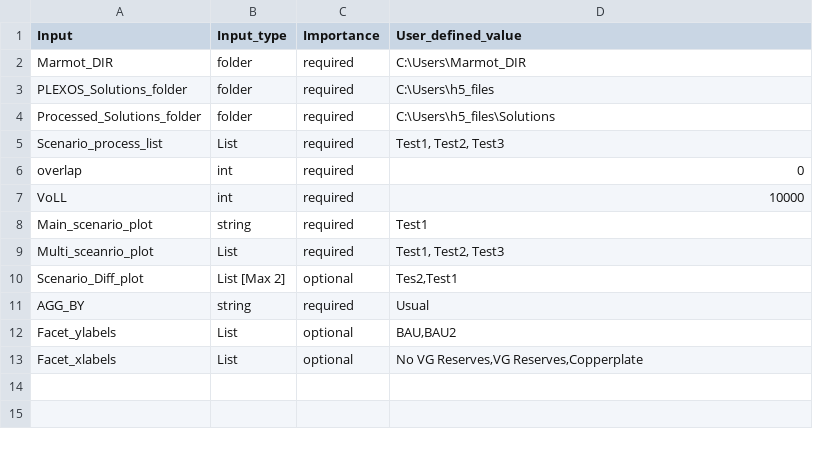
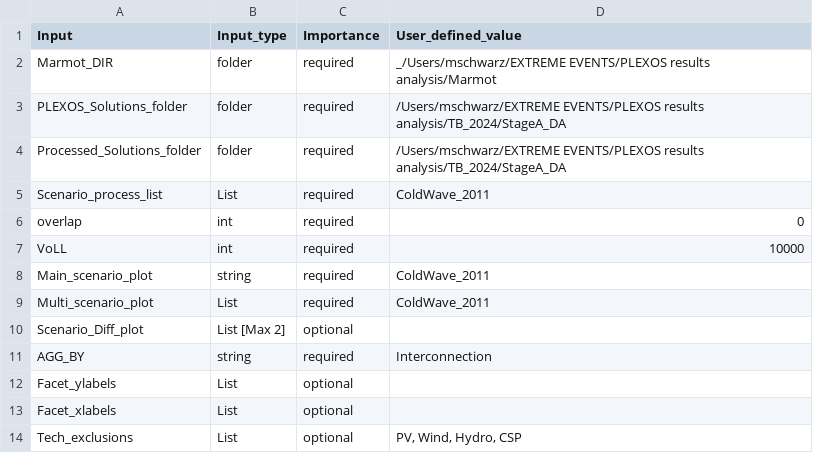
Before and after one commit to NREL/Marmot, a CSV file: Marmot_user_defined_inputs.csv, drawn as a sheet.

```diff
--- a/Marmot_user_defined_inputs.csv
+++ b/Marmot_user_defined_inputs.csv
@@ -1,13 +1,14 @@
 Input,Input_type,Importance,User_defined_value
-Marmot_DIR,folder,required,C:\Users\Marmot_DIR
-PLEXOS_Solutions_folder,folder,required,C:\Users\h5_files
-Processed_Solutions_folder,folder,required,C:\Users\h5_files\Solutions
-Scenario_process_list,List,required,"Test1, Test2, Test3                             "
+Marmot_DIR,folder,required,_/Users/mschwarz/EXTREME EVENTS/PLEXOS results analysis/Marmot
+PLEXOS_Solutions_folder,folder,required,/Users/mschwarz/EXTREME EVENTS/PLEXOS results analysis/TB_2024/StageA_DA
+Processed_Solutions_folder,folder,required,/Users/mschwarz/EXTREME EVENTS/PLEXOS results analysis/TB_2024/StageA_DA
+Scenario_process_list,List,required,ColdWave_2011
 overlap,int,required,0
 VoLL,int,required,10000
-Main_scenario_plot,string,required,Test1
-Multi_sceanrio_plot,List,required,"Test1, Test2, Test3                             "
-Scenario_Diff_plot,List [Max 2],optional,"Tes2,Test1"
-AGG_BY,string ,required,Usual
-Facet_ylabels,List,optional,"BAU,BAU2"
-Facet_xlabels,List,optional,"No VG Reserves,VG Reserves,Copperplate"
+Main_scenario_plot,string,required,ColdWave_2011
+Multi_scenario_plot,List,required,ColdWave_2011
+Scenario_Diff_plot,List [Max 2],optional,
+AGG_BY,string ,required,Interconnection
+Facet_ylabels,List,optional,
+Facet_xlabels,List,optional,
+Tech_exclusions,List,optional,"PV, Wind, Hydro, CSP"
```
Also changed, not shown: Marmot_plot_select.csv, plexos_properties.csv, 12 other files.
